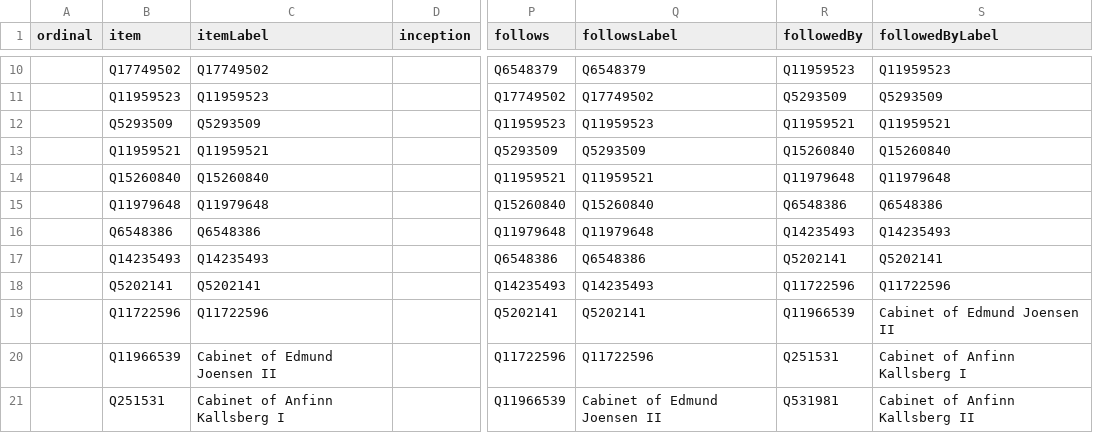
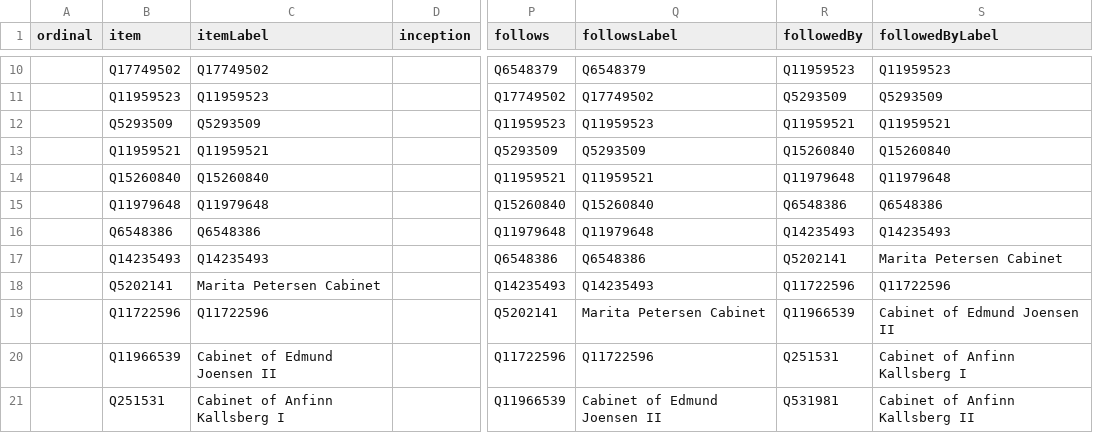
Before and after one commit to every-politician-scrapers/faroes-ministers, a CSV file: wikidata/results/all-cabinets.csv, drawn as a sheet; only a part is shown, gaps mark what is left out; the diff names each change by its address in the sheet, - before the commit and + after, or states it on an @@ line.

```diff
--- a/wikidata/results/all-cabinets.csv
+++ b/wikidata/results/all-cabinets.csv
-S17 (followedByLabel): Q5202141
+S17 (followedByLabel): Marita Petersen Cabinet
-C18 (itemLabel): Q5202141
+C18 (itemLabel): Marita Petersen Cabinet
-Q19 (followsLabel): Q5202141
+Q19 (followsLabel): Marita Petersen Cabinet
```
Also changed, not shown: wikidata/results/current-cabinet.csv.
